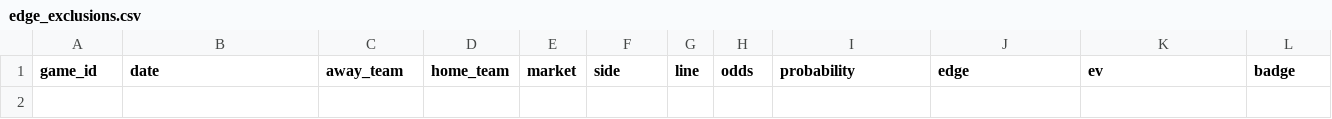
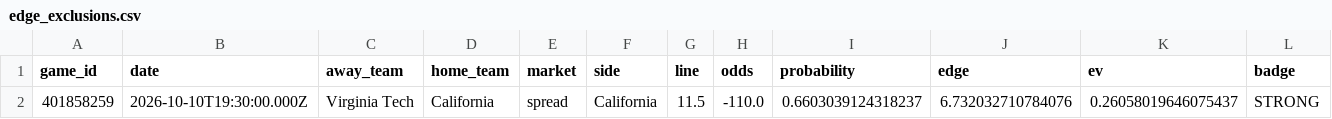
Before and after one commit to konnorharbin-star/harbin-sports-analytics, a CSV file: docs/edge_exclusions.csv, drawn as a sheet; only a part is shown; rows hold the shown columns only; the diff names each change by its address in the sheet, - before the commit and + after, or states it on an @@ line.

```diff
--- a/docs/edge_exclusions.csv
+++ b/docs/edge_exclusions.csv
+row 2: 401858259 | 2026-10-10T19:30:00.000Z | Virginia Tech | California | spread | California | 11.5 | -110.0 | 0.6603039124318237 | 6.732032710784076 | 0.26058019646075437 | STRONG
```
Also changed, not shown: docs/edge_watchlist.csv, docs/latest.csv, 52 other files.
